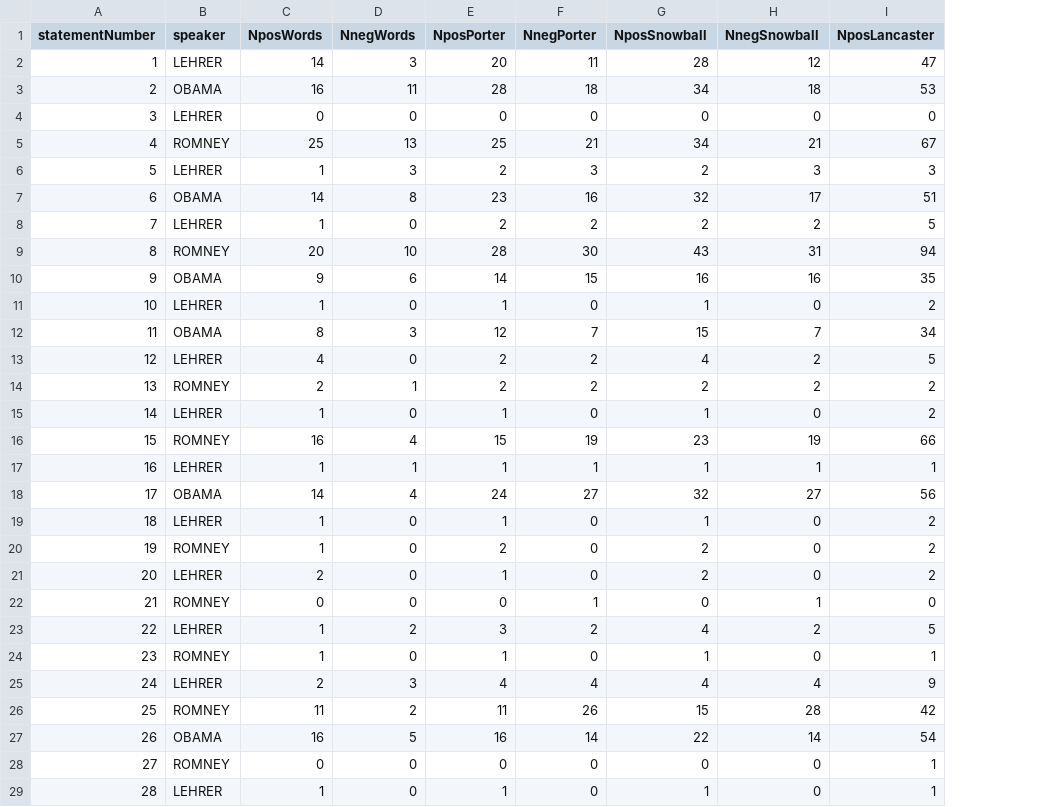
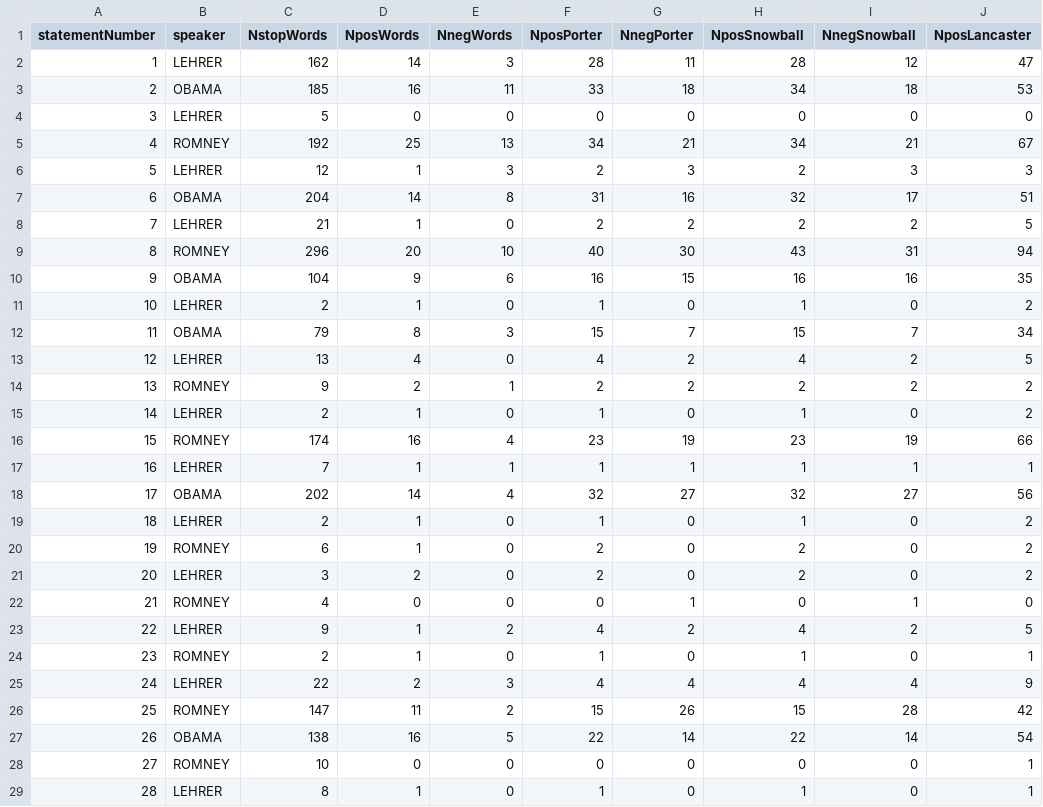
Before and after one commit to zieglerjef/WUSTL, a CSV file: statementInfo.csv, drawn as a sheet; only a part is shown; addresses are those after the commit; the diff covers the shown part only; the diff names each change by its address in the sheet, - before the commit and + after, or states it on an @@ line.

Commit message:
Added stopWords to statementInfo.csv

```diff
--- a/statementInfo.csv
+++ b/statementInfo.csv
+column C (NstopWords), rows 2-29: 162 | 185 | 5 | 192 | 12 | 204 | 21 | 296 | 104 | 2 | 79 | 13 | 9 | 2 | 174 | 7 | 202 | 2 | 6 | 3 | 4 | 9 | 2 | 22 | 147 | 138 | 10 | 8
-F2 (NposPorter): 20
+F2 (NposPorter): 28
-F3 (NposPorter): 28
+F3 (NposPorter): 33
-F5 (NposPorter): 25
+F5 (NposPorter): 34
-F7 (NposPorter): 23
+F7 (NposPorter): 31
-F9 (NposPorter): 28
+F9 (NposPorter): 40
-F10 (NposPorter): 14
+F10 (NposPorter): 16
-F12 (NposPorter): 12
+F12 (NposPorter): 15
-F13 (NposPorter): 2
+F13 (NposPorter): 4
-F16 (NposPorter): 15
+F16 (NposPorter): 23
-F18 (NposPorter): 24
+F18 (NposPorter): 32
-F21 (NposPorter): 1
+F21 (NposPorter): 2
-F23 (NposPorter): 3
+F23 (NposPorter): 4
-F26 (NposPorter): 11
+F26 (NposPorter): 15
-F27 (NposPorter): 16
+F27 (NposPorter): 22
```
Also changed, not shown: 47 edited cells elsewhere in this file.
